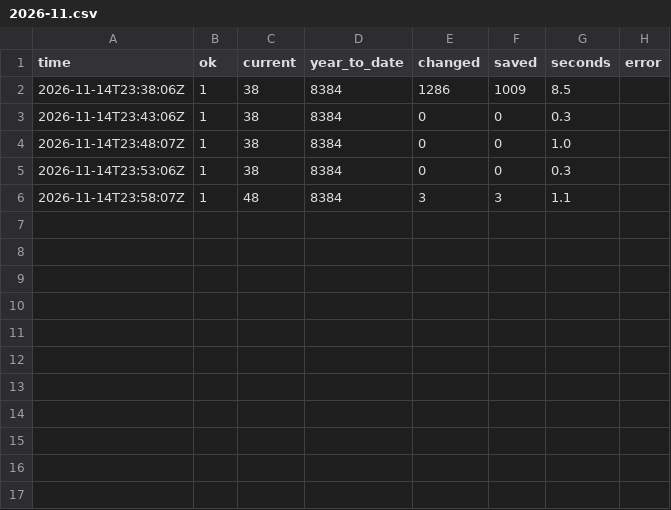
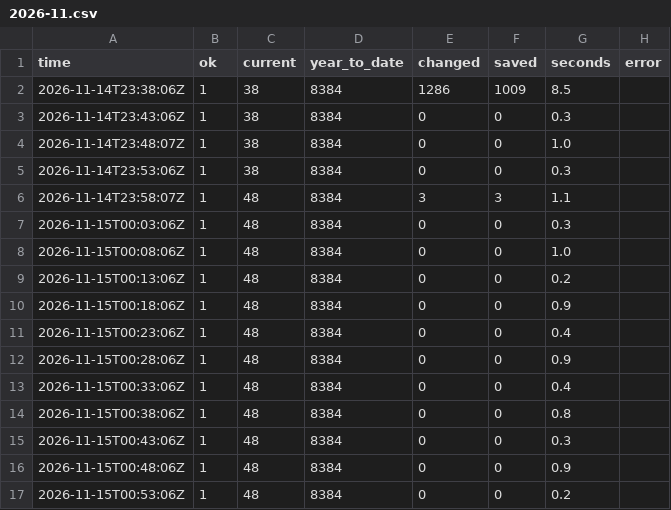
Before and after one commit to GT-Fire-Research-and-Innovation/WildfireRepo1, a CSV file: perimeters/polls/2026-11.csv, drawn as a sheet; the diff names each change by its address in the sheet, - before the commit and + after, or states it on an @@ line.

```diff
--- a/perimeters/polls/2026-11.csv
+++ b/perimeters/polls/2026-11.csv
+row 7: 2026-11-15T00:03:06Z | 1 | 48 | 8384 | 0 | 0 | 0.3
+row 8: 2026-11-15T00:08:06Z | 1 | 48 | 8384 | 0 | 0 | 1.0
+row 9: 2026-11-15T00:13:06Z | 1 | 48 | 8384 | 0 | 0 | 0.2
+row 10: 2026-11-15T00:18:06Z | 1 | 48 | 8384 | 0 | 0 | 0.9
+row 11: 2026-11-15T00:23:06Z | 1 | 48 | 8384 | 0 | 0 | 0.4
+row 12: 2026-11-15T00:28:06Z | 1 | 48 | 8384 | 0 | 0 | 0.9
+row 13: 2026-11-15T00:33:06Z | 1 | 48 | 8384 | 0 | 0 | 0.4
+row 14: 2026-11-15T00:38:06Z | 1 | 48 | 8384 | 0 | 0 | 0.8
+row 15: 2026-11-15T00:43:06Z | 1 | 48 | 8384 | 0 | 0 | 0.3
+row 16: 2026-11-15T00:48:06Z | 1 | 48 | 8384 | 0 | 0 | 0.9
+row 17: 2026-11-15T00:53:06Z | 1 | 48 | 8384 | 0 | 0 | 0.2
```
